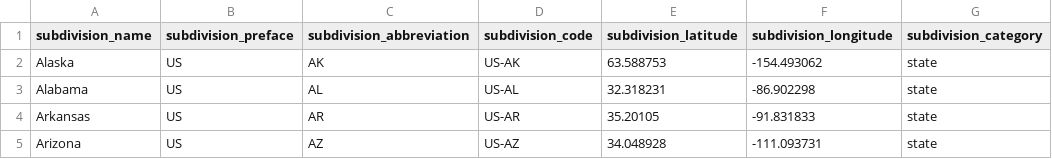
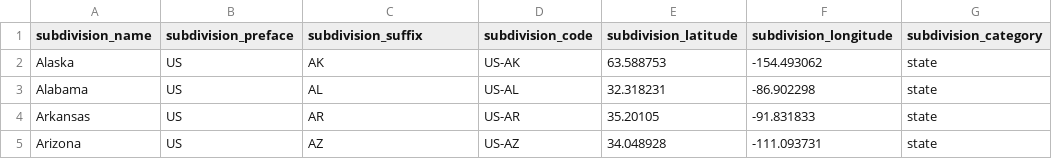
Before and after one commit to parallelam/Metadata-SQL, a CSV file: csv/country_subdivisions_ISO-3166.csv, drawn as a sheet; only a part is shown; the diff names each change by its address in the sheet, - before the commit and + after, or states it on an @@ line.

Commit message:
csv fixing

```diff
--- a/csv/country_subdivisions_ISO-3166.csv
+++ b/csv/country_subdivisions_ISO-3166.csv
-C1: subdivision_abbreviation
+C1: subdivision_suffix
```
